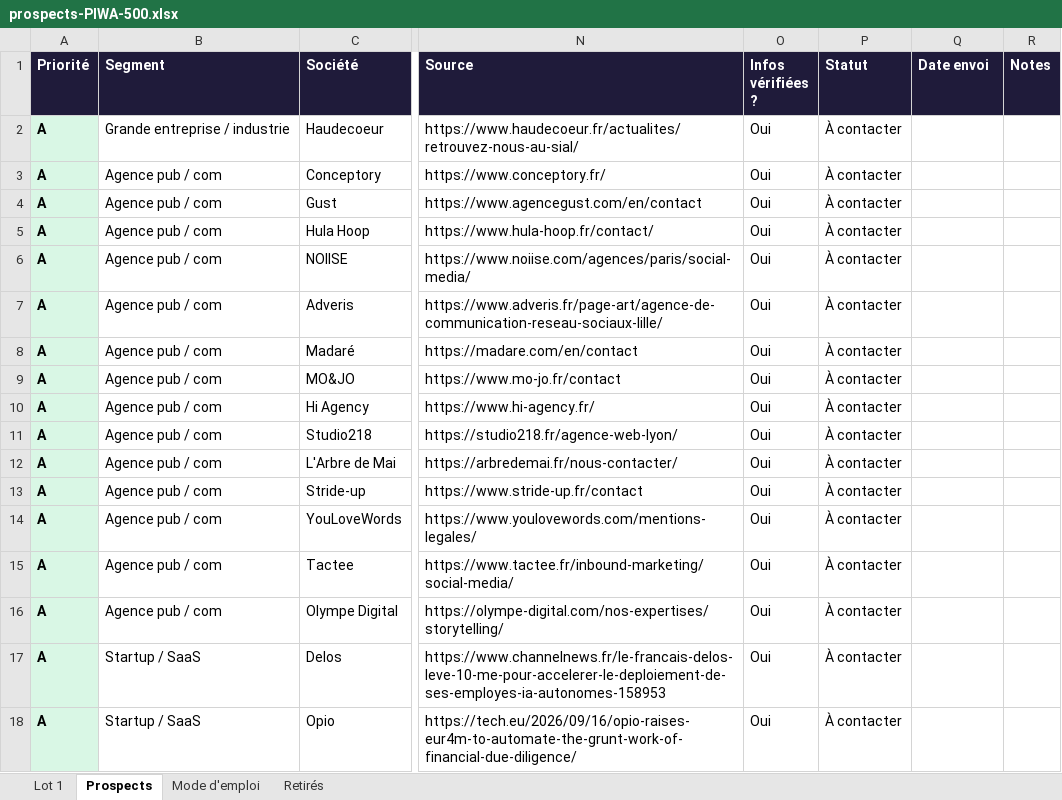
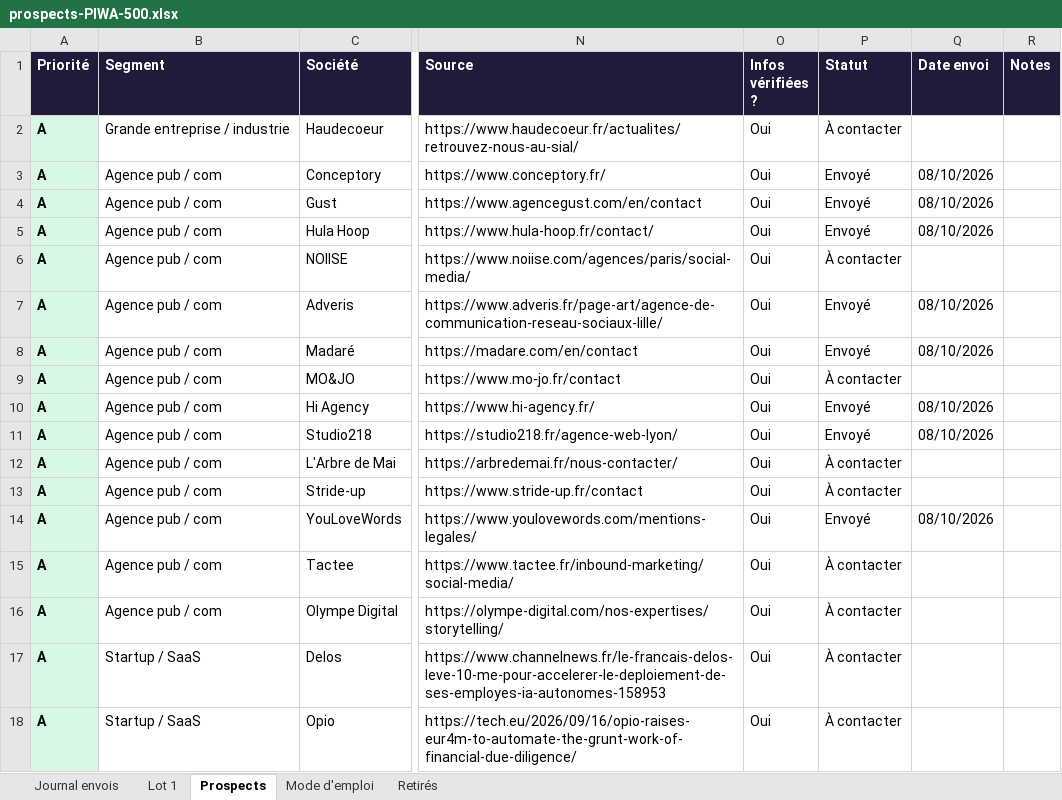
Before and after one commit to dgjmfrbv4k-lab/NOXEM-GROUP, an Excel workbook: prospection/prospects-PIWA-500.xlsx, sheet Prospects, drawn as a sheet; only a part is shown, gaps mark what is left out; values as stored, in another font and other column widths than the file's, no borders; the diff names each change by its address in the sheet, - before the commit and + after, or states it on an @@ line.

```diff
--- a/prospection/prospects-PIWA-500.xlsx (sheet Prospects)
+++ b/prospection/prospects-PIWA-500.xlsx (sheet Prospects)
+sheet tab: Journal envois
-P3:P5 (Statut): À contacter
+P3:P5 (Statut): Envoyé
-Q3:Q5 (Date envoi): (empty)
+Q3:Q5 (Date envoi): 08/10/2026
-P7:P8 (Statut): À contacter
+P7:P8 (Statut): Envoyé
-Q7:Q8 (Date envoi): (empty)
+Q7:Q8 (Date envoi): 08/10/2026
-P10:P11 (Statut): À contacter
+P10:P11 (Statut): Envoyé
-Q10:Q11 (Date envoi): (empty)
+Q10:Q11 (Date envoi): 08/10/2026
-P14 (Statut): À contacter
+P14 (Statut): Envoyé
-Q14 (Date envoi): (empty)
+Q14 (Date envoi): 08/10/2026
```
Also changed, not shown: sheet Lot 1.
